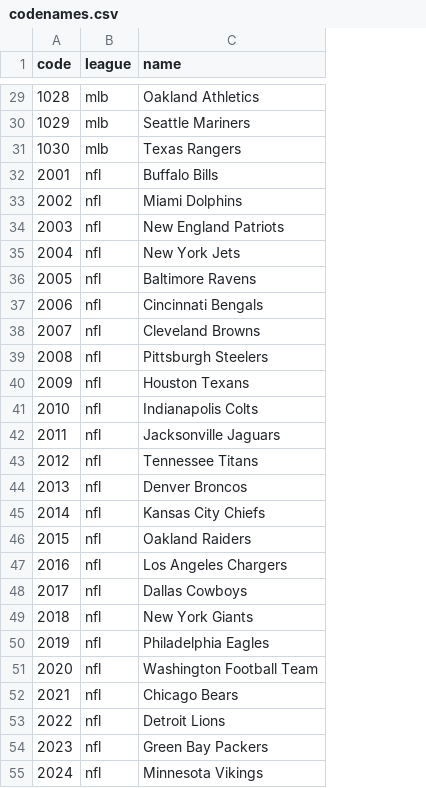
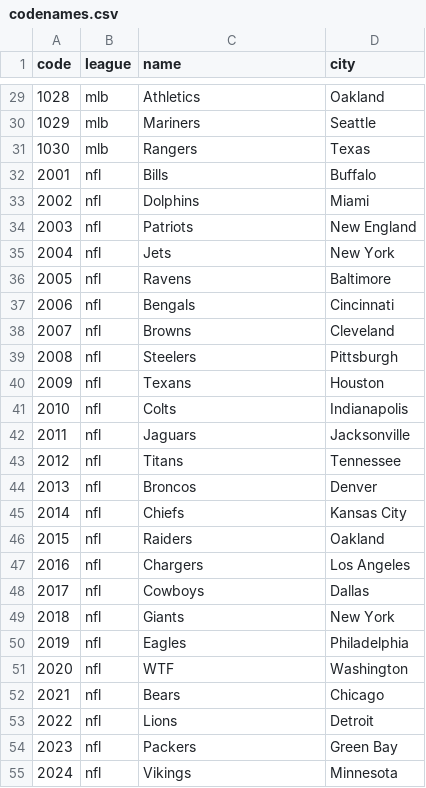
Before and after one commit to kichan202/sportsbook, a CSV file: codenames.csv, drawn as a sheet; only a part is shown, gaps mark what is left out; the diff covers the shown part only; the diff names each change by its address in the sheet, - before the commit and + after, or states it on an @@ line.

```diff
--- a/codenames.csv
+++ b/codenames.csv
+column D (city), rows 29-55: Oakland | Seattle | Texas | Buffalo | Miami | New England | New York | Baltimore | Cincinnati | Cleveland | Pittsburgh | Houston | Indianapolis | Jacksonville | Tennessee | Denver | Kansas City | Oakland | Los Angeles | Dallas | New York | Philadelphia | Washington | Chicago | Detroit | Green Bay | Minnesota
-C29 (name): Oakland Athletics
+C29 (name): Athletics
-C30 (name): Seattle Mariners
+C30 (name): Mariners
-C31 (name): Texas Rangers
+C31 (name): Rangers
-C32 (name): Buffalo Bills
+C32 (name): Bills
-C33 (name): Miami Dolphins
+C33 (name): Dolphins
-C34 (name): New England Patriots
+C34 (name): Patriots
-C35 (name): New York Jets
+C35 (name): Jets
-C36 (name): Baltimore Ravens
+C36 (name): Ravens
-C37 (name): Cincinnati Bengals
+C37 (name): Bengals
-C38 (name): Cleveland Browns
+C38 (name): Browns
-C39 (name): Pittsburgh Steelers
+C39 (name): Steelers
-C40 (name): Houston Texans
+C40 (name): Texans
-C41 (name): Indianapolis Colts
+C41 (name): Colts
-C42 (name): Jacksonville Jaguars
+C42 (name): Jaguars
-C43 (name): Tennessee Titans
+C43 (name): Titans
-C44 (name): Denver Broncos
+C44 (name): Broncos
-C45 (name): Kansas City Chiefs
+C45 (name): Chiefs
-C46 (name): Oakland Raiders
+C46 (name): Raiders
-C47 (name): Los Angeles Chargers
+C47 (name): Chargers
-C48 (name): Dallas Cowboys
+C48 (name): Cowboys
-C49 (name): New York Giants
+C49 (name): Giants
-C50 (name): Philadelphia Eagles
+C50 (name): Eagles
-C51 (name): Washington Football Team
+C51 (name): WTF
-C52 (name): Chicago Bears
+C52 (name): Bears
-C53 (name): Detroit Lions
+C53 (name): Lions
-C54 (name): Green Bay Packers
+C54 (name): Packers
-C55 (name): Minnesota Vikings
+C55 (name): Vikings
```
Also changed, not shown: 97 edited cells elsewhere in this file, dailybets.csv, 2 other files.
